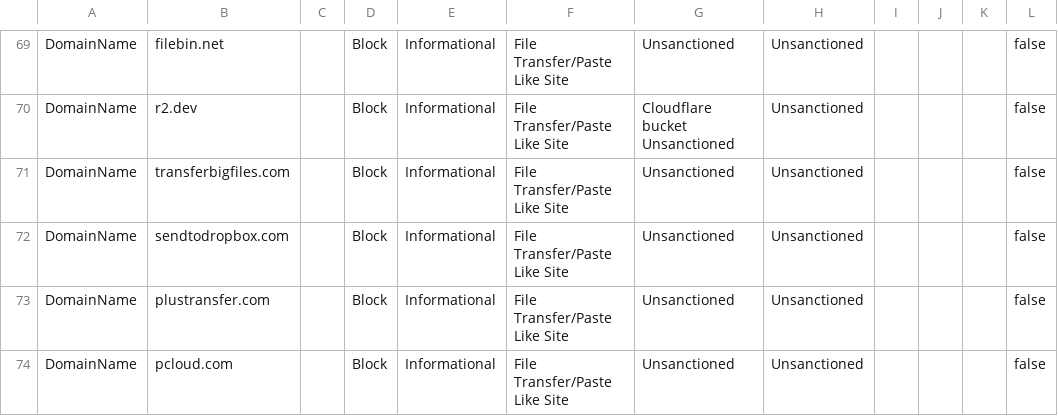
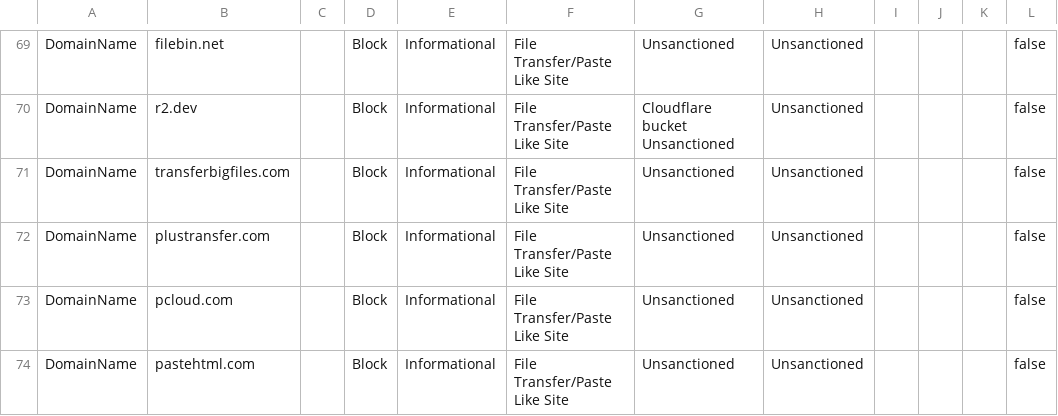
Before and after one commit to jkerai1/SoftwareCertificates, a CSV file: Bulk-IOC-CSVs/FileTransfer PasteLike Sites.csv, drawn as a sheet; only a part is shown, gaps mark what is left out; the shorter side is filled out with more unchanged rows; the diff names each change by its address in the sheet, - before the commit and + after, or states it on an @@ line.

Commit message:
Update FileTransfer PasteLike Sites.csv

```diff
--- a/Bulk-IOC-CSVs/FileTransfer PasteLike Sites.csv
+++ b/Bulk-IOC-CSVs/FileTransfer PasteLike Sites.csv
-row 72: DomainName | sendtodropbox.com |  | Block | Informational | File Transfer/Paste Like Site | Unsanctioned | Unsanctioned |  |  |  | false
```
